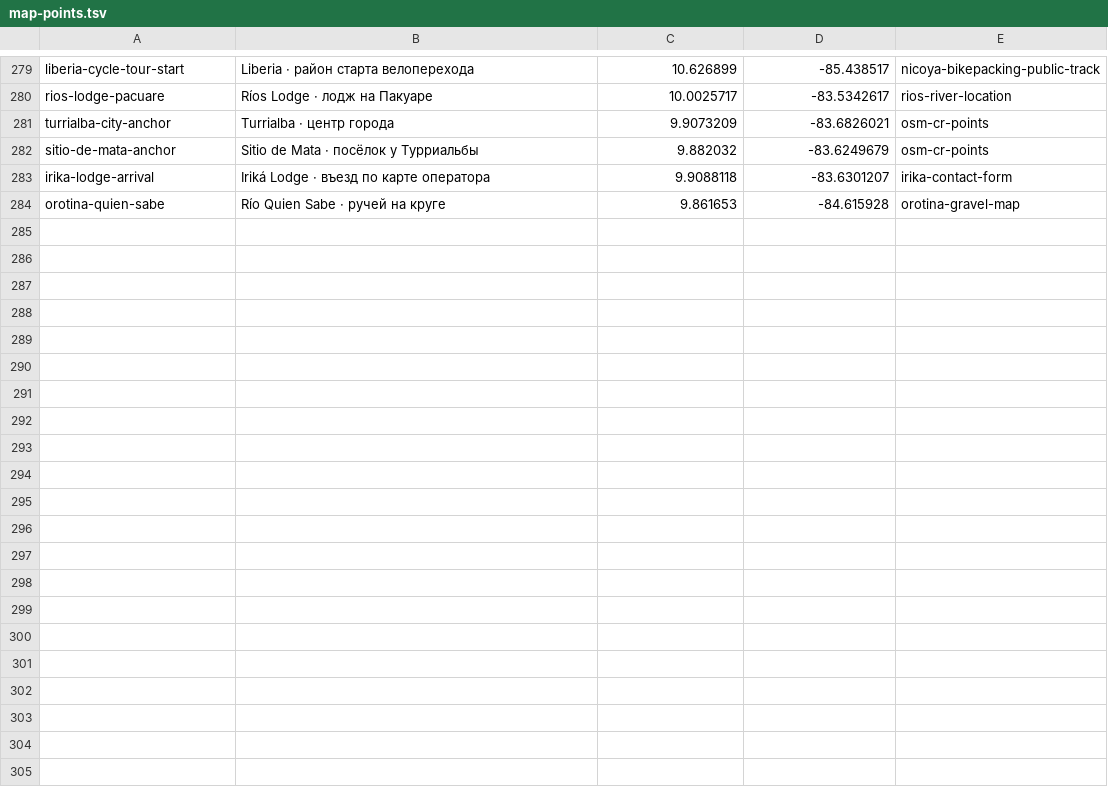
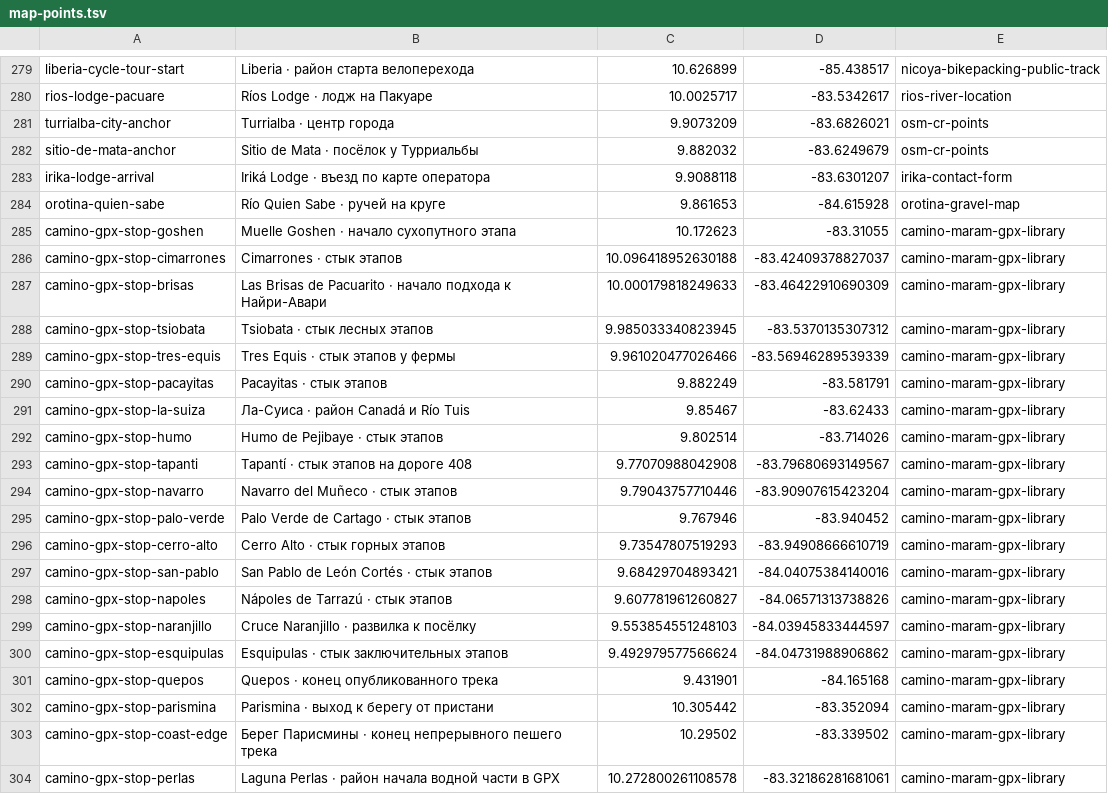
Before and after one commit to Paldd/costa-rica-travel-atlas, a TSV file: data/map-points.tsv, drawn as a sheet; only a part is shown, gaps mark what is left out.

Commit message:
Map El Camino stages and link local hiking services

```diff
--- a/data/map-points.tsv
+++ b/data/map-points.tsv
@@ -284 +284,21 @@ irika-lodge-arrival	Iriká Lodge · въезд по карте оператор
 orotina-quien-sabe	Río Quien Sabe · ручей на круге	9.861653	-84.615928	orotina-gravel-map
+camino-gpx-stop-goshen	Muelle Goshen · начало сухопутного этапа	10.172623	-83.31055	camino-maram-gpx-library
+camino-gpx-stop-cimarrones	Cimarrones · стык этапов	10.096418952630188	-83.42409378827037	camino-maram-gpx-library
+camino-gpx-stop-brisas	Las Brisas de Pacuarito · начало подхода к Найри-Авари	10.000179818249633	-83.46422910690309	camino-maram-gpx-library
+camino-gpx-stop-tsiobata	Tsiobata · стык лесных этапов	9.985033340823945	-83.5370135307312	camino-maram-gpx-library
+camino-gpx-stop-tres-equis	Tres Equis · стык этапов у фермы	9.961020477026466	-83.56946289539339	camino-maram-gpx-library
+camino-gpx-stop-pacayitas	Pacayitas · стык этапов	9.882249	-83.581791	camino-maram-gpx-library
+camino-gpx-stop-la-suiza	Ла-Суиса · район Canadá и Río Tuis	9.85467	-83.62433	camino-maram-gpx-library
+camino-gpx-stop-humo	Humo de Pejibaye · стык этапов	9.802514	-83.714026	camino-maram-gpx-library
+camino-gpx-stop-tapanti	Tapantí · стык этапов на дороге 408	9.77070988042908	-83.79680693149567	camino-maram-gpx-library
+camino-gpx-stop-navarro	Navarro del Muñeco · стык этапов	9.79043757710446	-83.90907615423204	camino-maram-gpx-library
+camino-gpx-stop-palo-verde	Palo Verde de Cartago · стык этапов	9.767946	-83.940452	camino-maram-gpx-library
+camino-gpx-stop-cerro-alto	Cerro Alto · стык горных этапов	9.73547807519293	-83.94908666610719	camino-maram-gpx-library
+camino-gpx-stop-san-pablo	San Pablo de León Cortés · стык этапов	9.68429704893421	-84.04075384140016	camino-maram-gpx-library
+camino-gpx-stop-napoles	Nápoles de Tarrazú · стык этапов	9.607781961260827	-84.06571313738826	camino-maram-gpx-library
+camino-gpx-stop-naranjillo	Cruce Naranjillo · развилка к посёлку	9.553854551248103	-84.03945833444597	camino-maram-gpx-library
+camino-gpx-stop-esquipulas	Esquipulas · стык заключительных этапов	9.492979577566624	-84.04731988906862	camino-maram-gpx-library
+camino-gpx-stop-quepos	Quepos · конец опубликованного трека	9.431901	-84.165168	camino-maram-gpx-library
+camino-gpx-stop-parismina	Parismina · выход к берегу от пристани	10.305442	-83.352094	camino-maram-gpx-library
+camino-gpx-stop-coast-edge	Берег Парисмины · конец непрерывного пешего трека	10.29502	-83.339502	camino-maram-gpx-library
+camino-gpx-stop-perlas	Laguna Perlas · район начала водной части в GPX	10.272800261108578	-83.32186281681061	camino-maram-gpx-library
```
Also changed, not shown: data/checks.tsv, data/sources.tsv, 10 other files.
